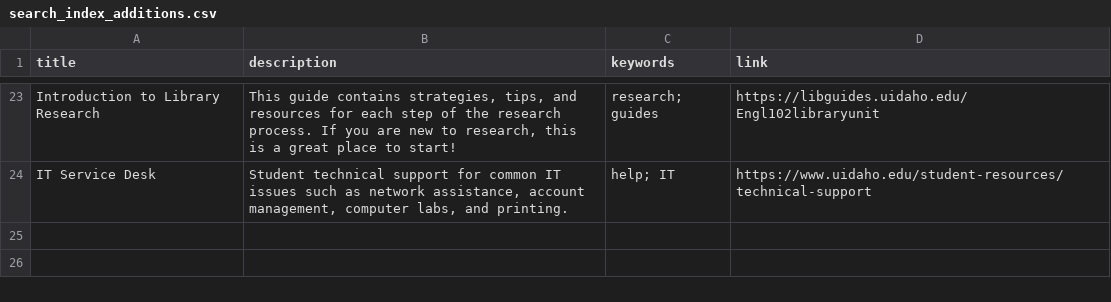
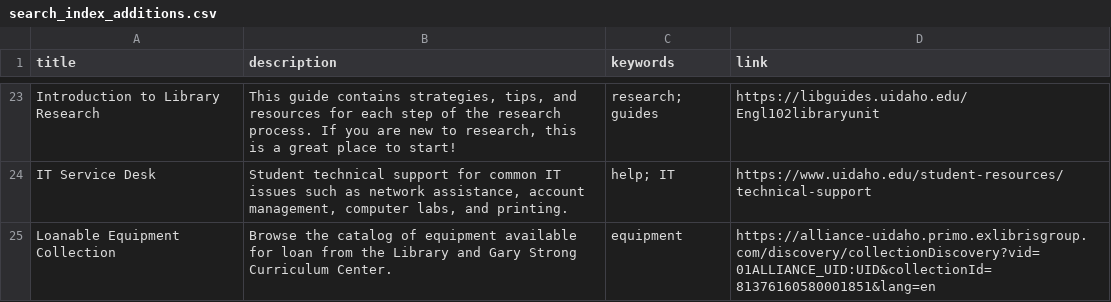
Before and after one commit to uidaholib/mainweb-lib-uidaho, a CSV file: _data/search_index_additions.csv, drawn as a sheet; only a part is shown, gaps mark what is left out; the diff names each change by its address in the sheet, - before the commit and + after, or states it on an @@ line.

Commit message:
updating the equipment loans page

```diff
--- a/_data/search_index_additions.csv
+++ b/_data/search_index_additions.csv
+row 25: Loanable Equipment Collection | Browse the catalog of equipment available for loan from the Library and Gary Strong Curriculum Center. | equipment | https://alliance-uidaho.primo.exlibrisgroup.com/discovery/collectionDiscovery?vid=01ALLIANCE_UID:UID&collectionId=81376160580001851&lang=en
```
Also changed, not shown: _data/find_equipment_loans.csv, 2 other files.
